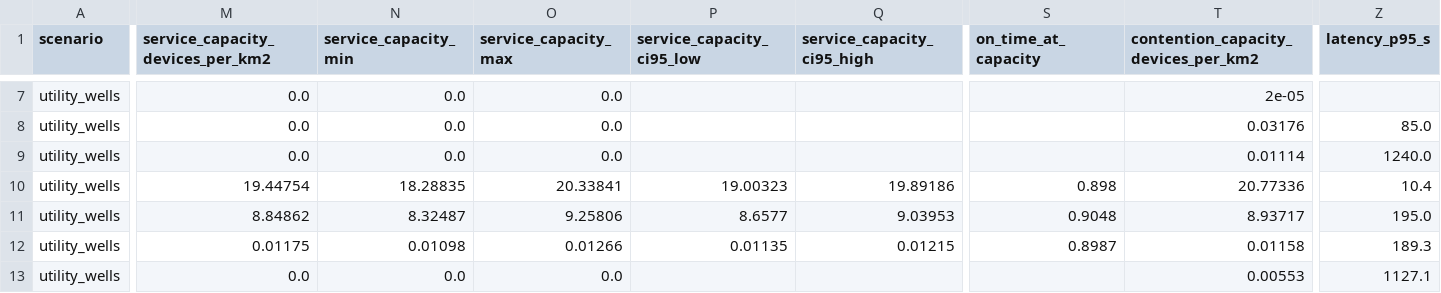
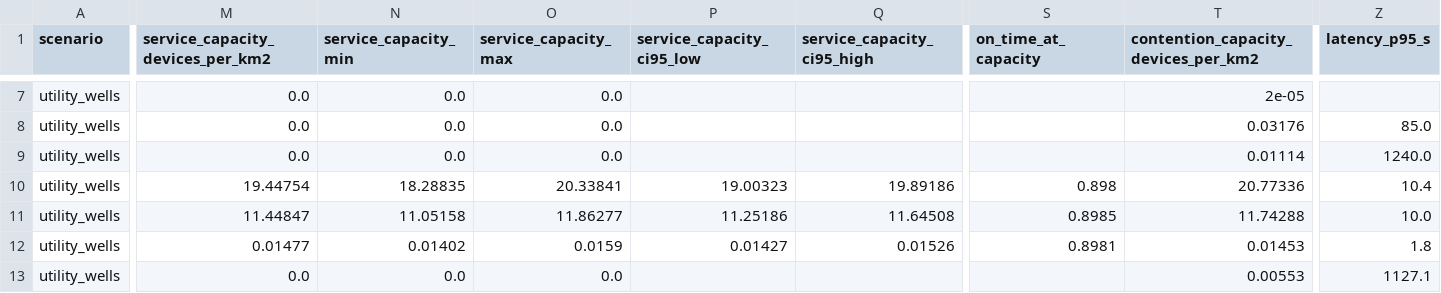
Before and after one commit to ayelnashar/NTN-IOT, a CSV file: frozen/summary_by_scenario.csv, drawn as a sheet; only a part is shown, gaps mark what is left out; the diff covers the shown part only; the diff names each change by its address in the sheet, - before the commit and + after, or states it on an @@ line.

```diff
--- a/frozen/summary_by_scenario.csv
+++ b/frozen/summary_by_scenario.csv
-M11 (service_capacity_devices_per_km2): 8.84862
+M11 (service_capacity_devices_per_km2): 11.44847
-N11 (service_capacity_min): 8.32487
+N11 (service_capacity_min): 11.05158
-O11 (service_capacity_max): 9.25806
+O11 (service_capacity_max): 11.86277
-P11 (service_capacity_ci95_low): 8.6577
+P11 (service_capacity_ci95_low): 11.25186
-Q11 (service_capacity_ci95_high): 9.03953
+Q11 (service_capacity_ci95_high): 11.64508
-S11 (on_time_at_capacity): 0.9048
+S11 (on_time_at_capacity): 0.8985
-T11: 8.93717
+T11: 11.74288
-Z11 (latency_p95_s): 195.0
+Z11 (latency_p95_s): 10.0
-M12 (service_capacity_devices_per_km2): 0.01175
+M12 (service_capacity_devices_per_km2): 0.01477
-N12 (service_capacity_min): 0.01098
+N12 (service_capacity_min): 0.01402
-O12 (service_capacity_max): 0.01266
+O12 (service_capacity_max): 0.0159
-P12 (service_capacity_ci95_low): 0.01135
+P12 (service_capacity_ci95_low): 0.01427
-Q12 (service_capacity_ci95_high): 0.01215
+Q12 (service_capacity_ci95_high): 0.01526
-S12 (on_time_at_capacity): 0.8987
+S12 (on_time_at_capacity): 0.8981
-T12: 0.01158
+T12: 0.01453
-Z12 (latency_p95_s): 189.3
+Z12 (latency_p95_s): 1.8
```
Also changed, not shown: 117 edited cells elsewhere in this file, 26 other files.
